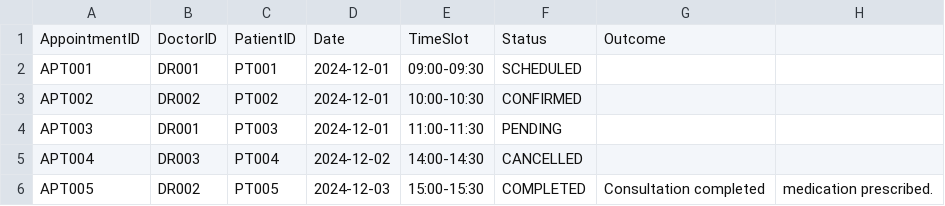
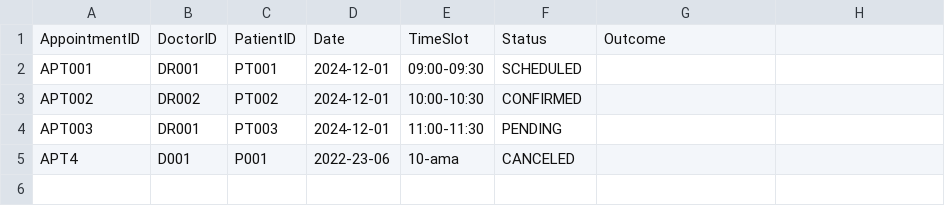
Before and after one commit to kx0224/SC2002-SCEC-Group-5, a CSV file: HMSproject/src/data/Appointment_List.csv, drawn as a sheet.

```diff
--- a/HMSproject/src/data/Appointment_List.csv
+++ b/HMSproject/src/data/Appointment_List.csv
@@ -4,3 +4,2 @@ APT002,DR002,PT002,2024-12-01,10:00-10:30,CONFIRMED,
 APT003,DR001,PT003,2024-12-01,11:00-11:30,PENDING,
-APT004,DR003,PT004,2024-12-02,14:00-14:30,CANCELLED,
-APT005,DR002,PT005,2024-12-03,15:00-15:30,COMPLETED,Consultation completed, medication prescribed.
+APT4,D001,P001,2022-23-06,10-ama,CANCELED,
```
Also changed, not shown: HMSproject/bin/data/Appointment_List.csv, HMSproject/bin/data/DoctorAvailability.csv, 11 other files.
